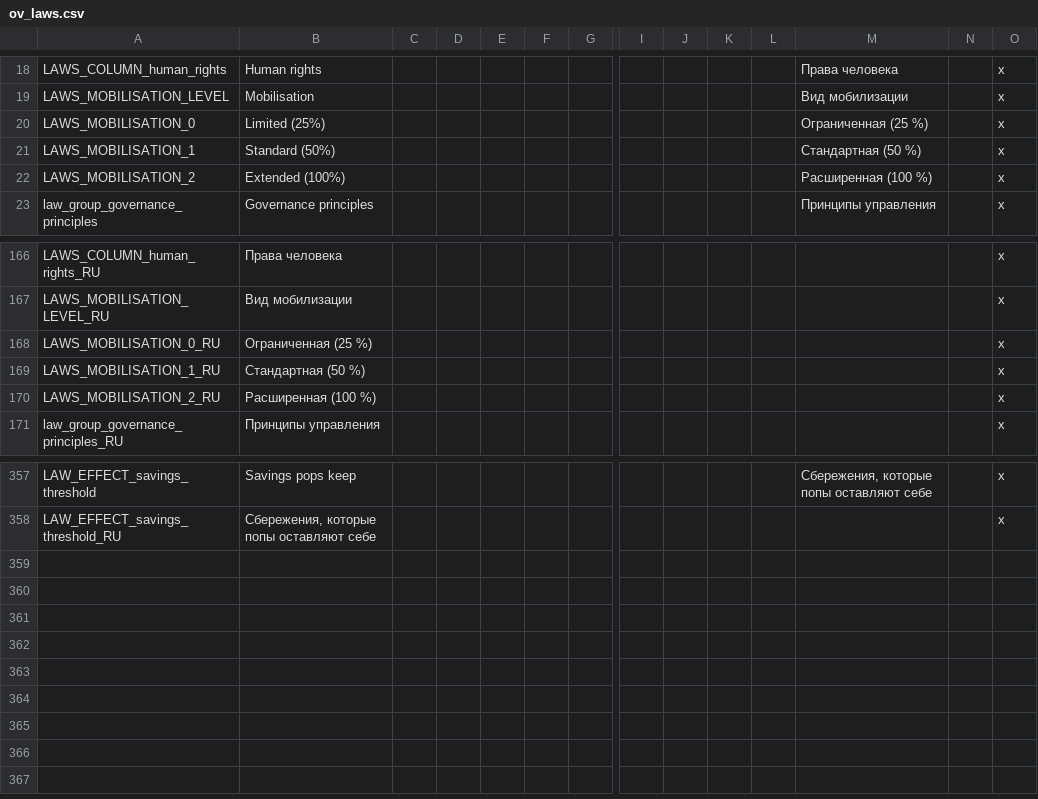
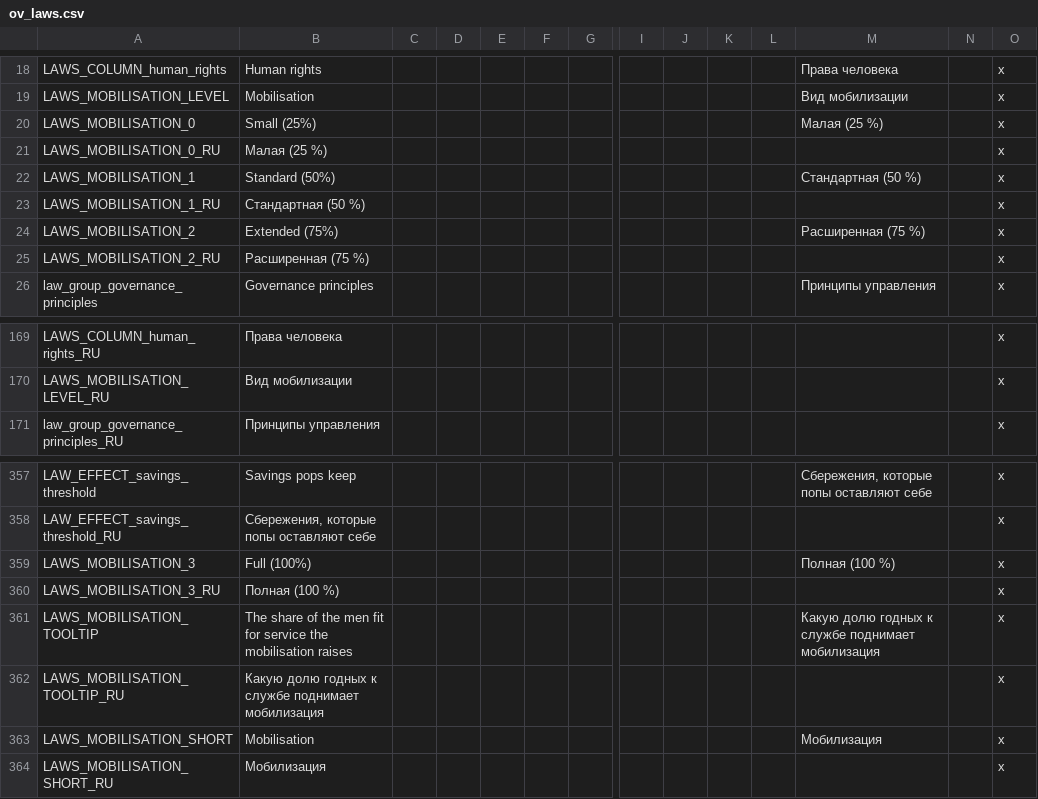
Before and after one commit to zetfkyrz/OpenVic-private, a CSV file: ov_data/localisation/ov_laws.csv, drawn as a sheet; only a part is shown, gaps mark what is left out; removed rows and columns are numbered as before the commit, all else as after; rows hold the shown columns only; the diff names each change by its address in the sheet, - before the commit and + after, or states it on an @@ line.

```diff
--- a/ov_data/localisation/ov_laws.csv
+++ b/ov_data/localisation/ov_laws.csv
-B20: Limited (25%)
+B20: Small (25%)
-M20: Ограниченная (25 %)
+M20: Малая (25 %)
+row 21: LAWS_MOBILISATION_0_RU | Малая (25 %) |  |  |  |  |  |  |  |  |  |  |  | x
@@ row 169 moved to row 23: LAWS_MOBILISATION_1_RU @@
-B24: Extended (100%)
+B24: Extended (75%)
-M24: Расширенная (100 %)
+M24: Расширенная (75 %)
+row 25: LAWS_MOBILISATION_2_RU | Расширенная (75 %) |  |  |  |  |  |  |  |  |  |  |  | x
-row 168: LAWS_MOBILISATION_0_RU | Ограниченная (25 %) |  |  |  |  |  |  |  |  |  |  |  | x
-row 170: LAWS_MOBILISATION_2_RU | Расширенная (100 %) |  |  |  |  |  |  |  |  |  |  |  | x
+row 359: LAWS_MOBILISATION_3 | Full (100%) |  |  |  |  |  |  |  |  |  | Полная (100 %) |  | x
+row 360: LAWS_MOBILISATION_3_RU | Полная (100 %) |  |  |  |  |  |  |  |  |  |  |  | x
+row 361: LAWS_MOBILISATION_TOOLTIP | The share of the men fit for service the mobilisation raises |  |  |  |  |  |  |  |  |  | Какую долю годных к службе поднимает мобилизация |  | x
+row 362: LAWS_MOBILISATION_TOOLTIP_RU | Какую долю годных к службе поднимает мобилизация |  |  |  |  |  |  |  |  |  |  |  | x
+row 363: LAWS_MOBILISATION_SHORT | Mobilisation |  |  |  |  |  |  |  |  |  | Мобилизация |  | x
+row 364: LAWS_MOBILISATION_SHORT_RU | Мобилизация |  |  |  |  |  |  |  |  |  |  |  | x
```
Also changed, not shown: 7 other files.
